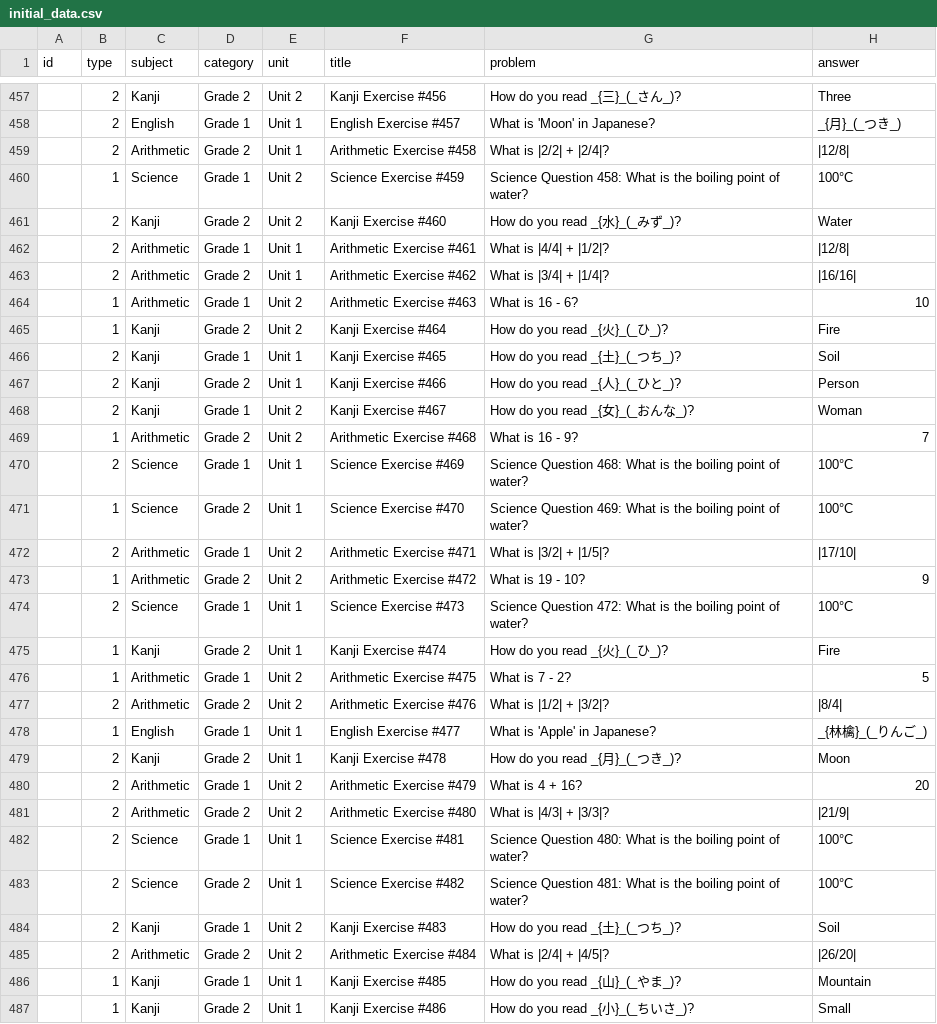
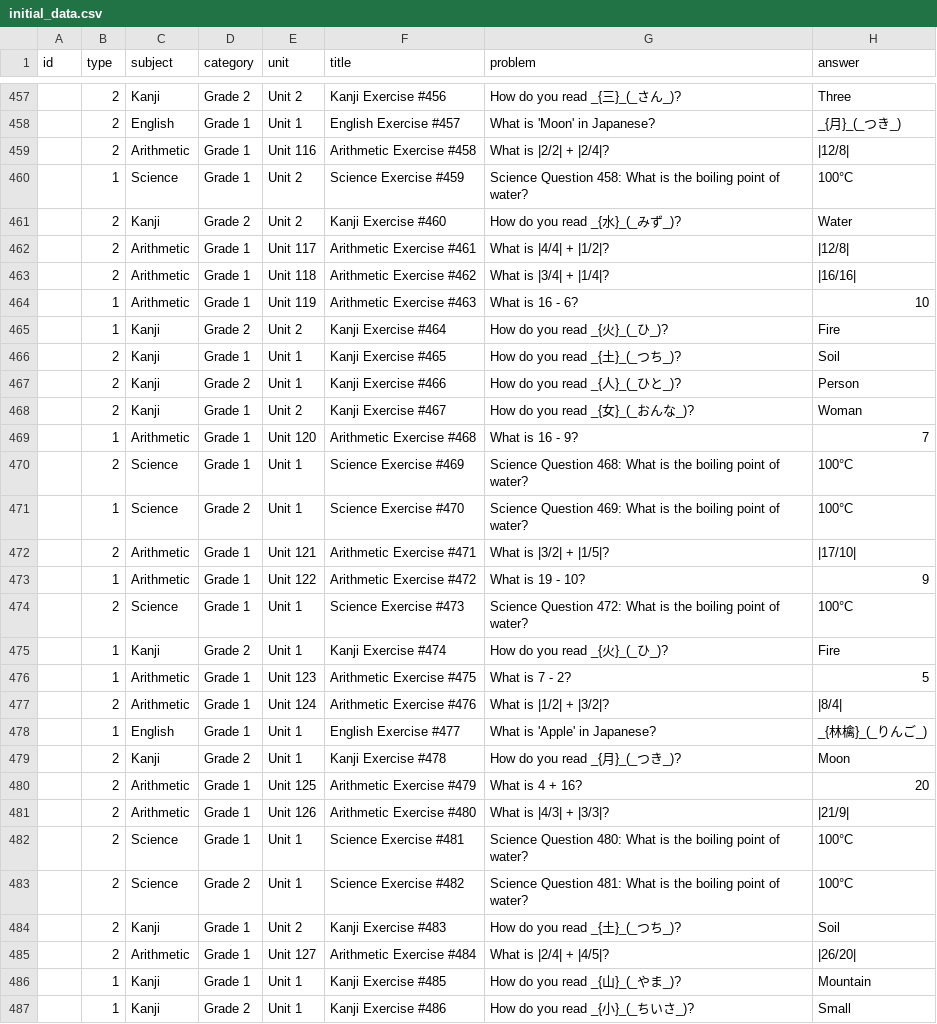
Before and after one commit to sulabh/flashcard, a CSV file: assets/initial_data.csv, drawn as a sheet; only a part is shown, gaps mark what is left out; the diff covers the shown part only; the diff names each change by its address in the sheet, - before the commit and + after, or states it on an @@ line.

```diff
--- a/assets/initial_data.csv
+++ b/assets/initial_data.csv
-D459 (category): Grade 2
+D459 (category): Grade 1
-E459 (unit): Unit 1
+E459 (unit): Unit 116
-E462 (unit): Unit 1
+E462 (unit): Unit 117
-D463 (category): Grade 2
+D463 (category): Grade 1
-E463 (unit): Unit 1
+E463 (unit): Unit 118
-E464 (unit): Unit 2
+E464 (unit): Unit 119
-D469 (category): Grade 2
+D469 (category): Grade 1
-E469 (unit): Unit 2
+E469 (unit): Unit 120
-E472 (unit): Unit 2
+E472 (unit): Unit 121
-D473 (category): Grade 2
+D473 (category): Grade 1
-E473 (unit): Unit 2
+E473 (unit): Unit 122
-E476 (unit): Unit 2
+E476 (unit): Unit 123
-D477 (category): Grade 2
+D477 (category): Grade 1
-E477 (unit): Unit 2
+E477 (unit): Unit 124
-E480 (unit): Unit 2
+E480 (unit): Unit 125
-D481 (category): Grade 2
+D481 (category): Grade 1
-E481 (unit): Unit 2
+E481 (unit): Unit 126
-D485 (category): Grade 2
+D485 (category): Grade 1
-E485 (unit): Unit 2
+E485 (unit): Unit 127
```
Also changed, not shown: 172 edited cells elsewhere in this file, 3 other files.
